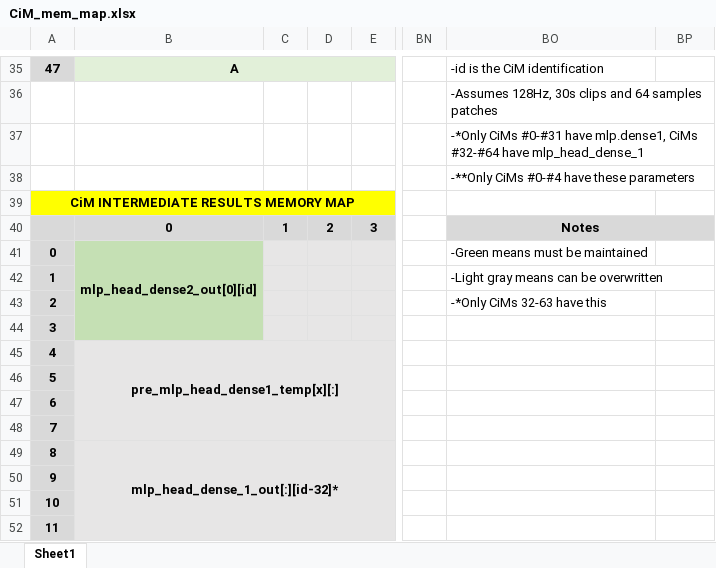
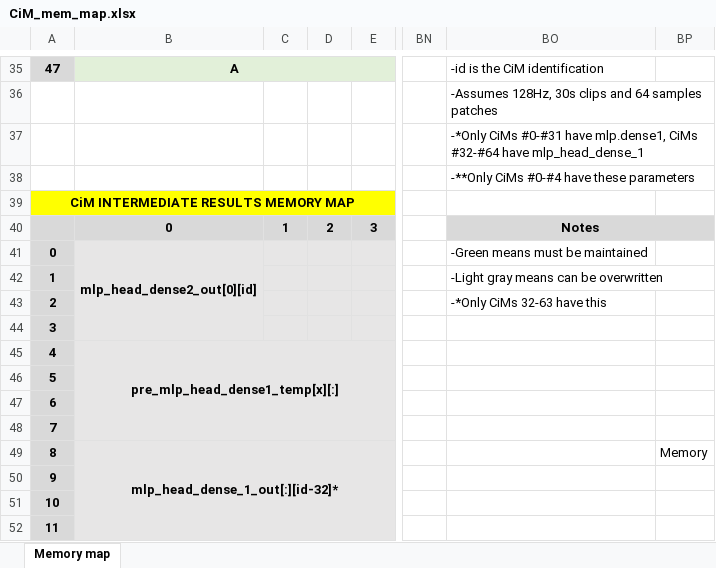
Before and after one commit to TristanRobitaille/engsci-thesis, an Excel workbook: asic/CiM_mem_map.xlsx, sheet Memory map, drawn as a sheet; only a part is shown, gaps mark what is left out; values as stored, in another font and other column widths than the file's, no borders; the diff names each change by its address in the sheet, - before the commit and + after, or states it on an @@ line.

```diff
--- a/asic/CiM_mem_map.xlsx (sheet Memory map)
+++ b/asic/CiM_mem_map.xlsx (sheet Memory map)
-sheet tab: Sheet1
+sheet tab: Memory map
-B41:B44 fill: #C5E0B4
+B41:B44 fill: #E7E6E6
-BP49: (empty)
+BP49: Memory
```
Also changed, not shown: 12 other files.
